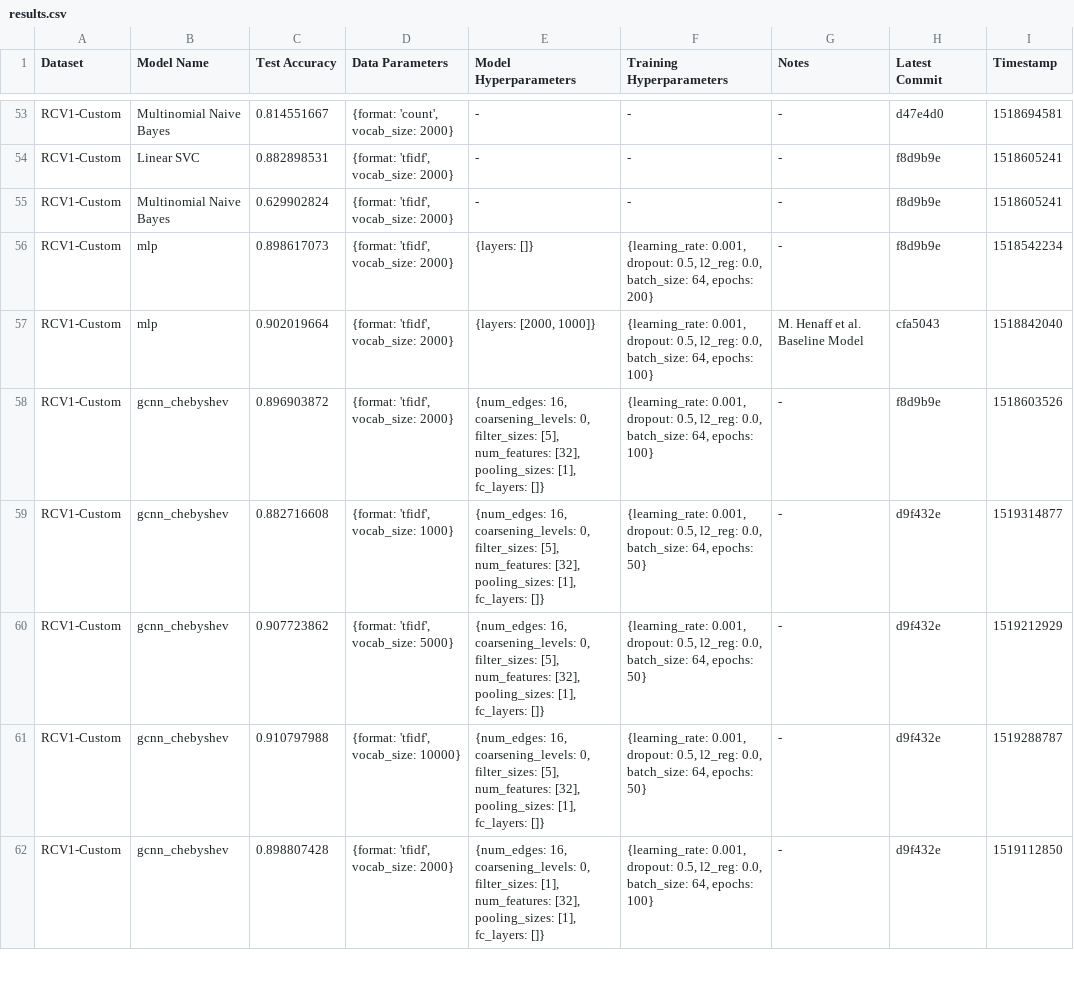
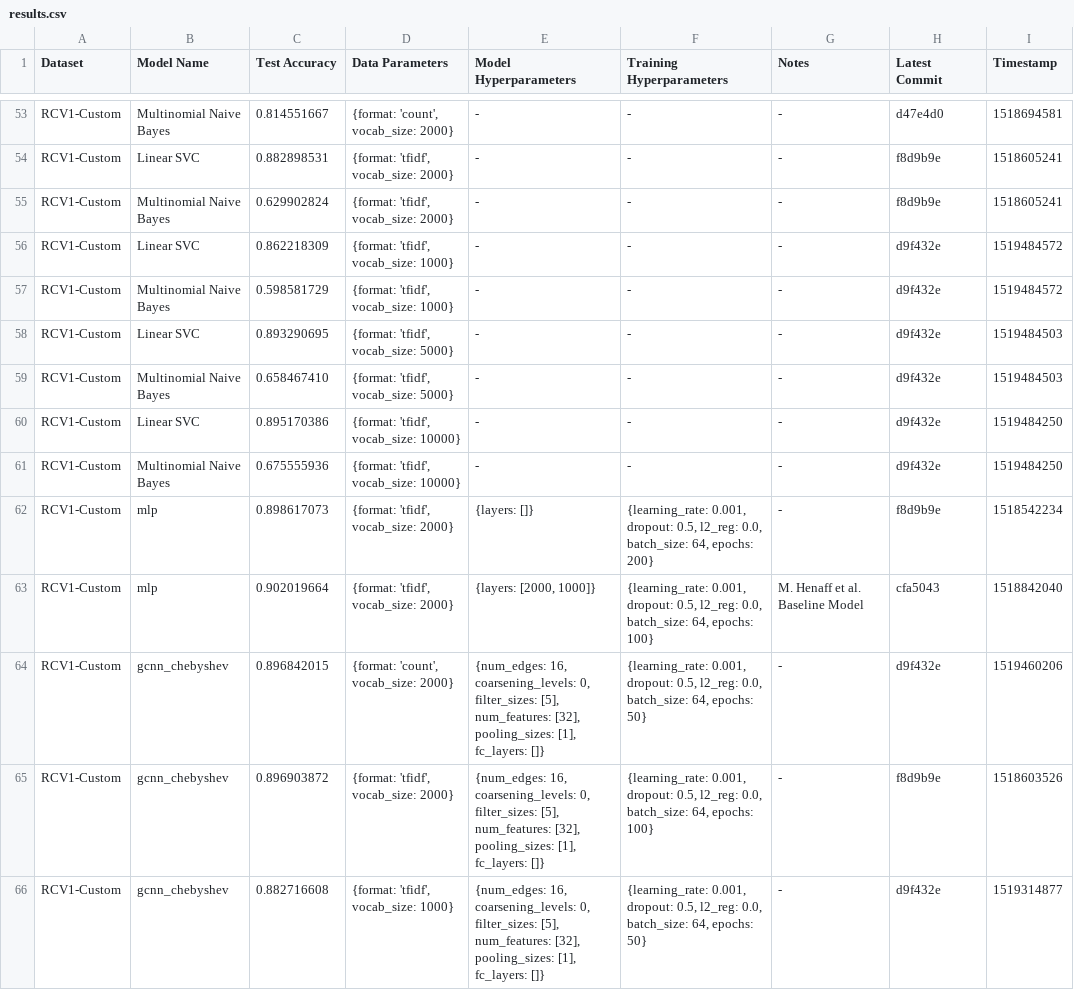
Before and after one commit to SuyashLakhotia/TextCategorization, a CSV file: results.csv, drawn as a sheet; only a part is shown, gaps mark what is left out; the shorter side is filled out with more unchanged rows; the diff names each change by its address in the sheet, - before the commit and + after, or states it on an @@ line.

Commit message:
Added RCV1 Experiments

```diff
--- a/results.csv
+++ b/results.csv
+row 56: RCV1-Custom | Linear SVC | 0.862218309 | {format: 'tfidf', vocab_size: 1000} | - | - | - | d9f432e | 1519484572
+row 57: RCV1-Custom | Multinomial Naive Bayes | 0.598581729 | {format: 'tfidf', vocab_size: 1000} | - | - | - | d9f432e | 1519484572
+row 58: RCV1-Custom | Linear SVC | 0.893290695 | {format: 'tfidf', vocab_size: 5000} | - | - | - | d9f432e | 1519484503
+row 59: RCV1-Custom | Multinomial Naive Bayes | 0.658467410 | {format: 'tfidf', vocab_size: 5000} | - | - | - | d9f432e | 1519484503
+row 60: RCV1-Custom | Linear SVC | 0.895170386 | {format: 'tfidf', vocab_size: 10000} | - | - | - | d9f432e | 1519484250
+row 61: RCV1-Custom | Multinomial Naive Bayes | 0.675555936 | {format: 'tfidf', vocab_size: 10000} | - | - | - | d9f432e | 1519484250
+row 64: RCV1-Custom | gcnn_chebyshev | 0.896842015 | {format: 'count', vocab_size: 2000} | {num_edges: 16, coarsening_levels: 0, filter_sizes: [5], num_features: [32], pooling_sizes: [1], fc_layers: []} | {learning_rate: 0.001, dropout: 0.5, l2_reg: 0.0, batch_size: 64, epochs: 50} | - | d9f432e | 1519460206
```
